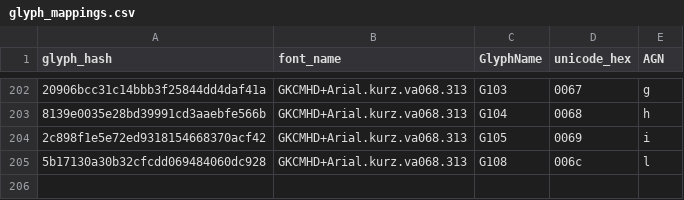
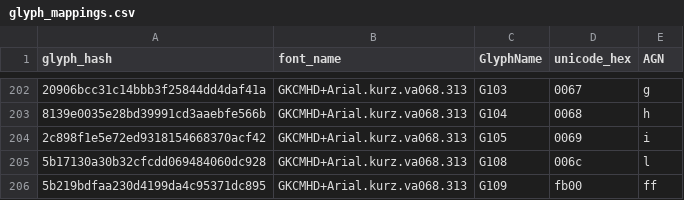
Before and after one commit to Cookie04CZ/GlyphRepair, a CSV file: glyph_mappings.csv, drawn as a sheet; only a part is shown, gaps mark what is left out; the diff names each change by its address in the sheet, - before the commit and + after, or states it on an @@ line.

Commit message:
ligature mapping

```diff
--- a/glyph_mappings.csv
+++ b/glyph_mappings.csv
+row 206: 5b219bdfaa230d4199da4c95371dc895 | GKCMHD+Arial.kurz.va068.313 | G109 | fb00 | ff
```
Also changed, not shown: 1 other file.
